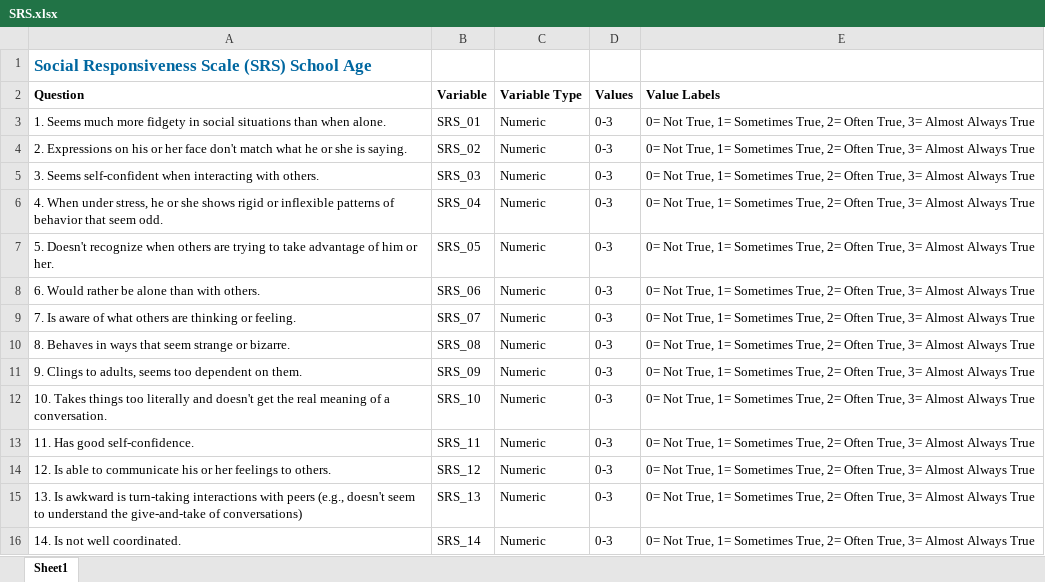
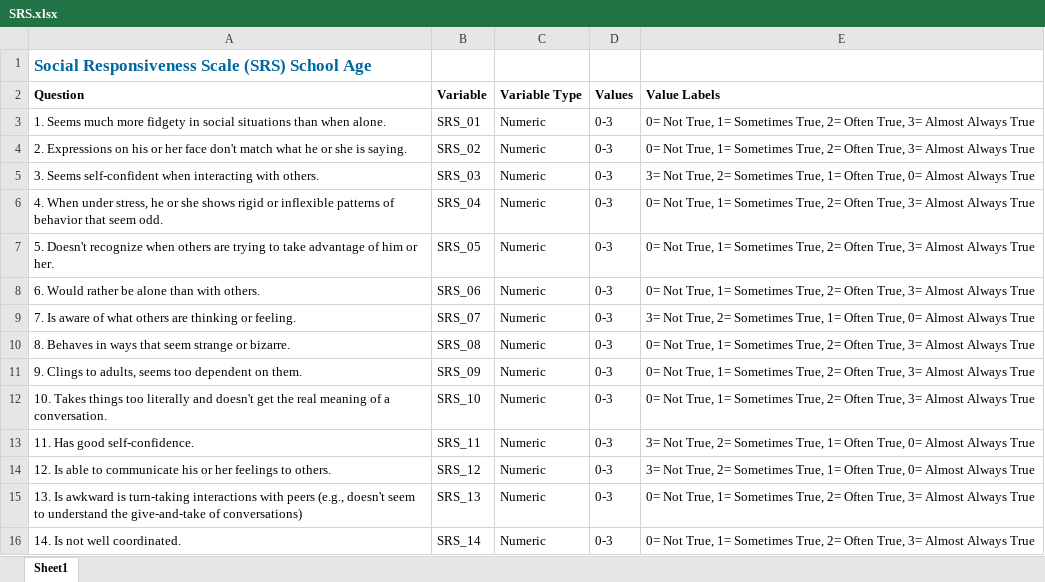
Before and after one commit to charlie42/diagnosis-predictor, an Excel workbook: references/Release9_DataDic/SRS.xlsx, sheet Sheet1, drawn as a sheet; only a part is shown; values as stored, in another font and other column widths than the file's, no borders; the diff covers the shown part only; the diff names each change by its address in the sheet, - before the commit and + after, or states it on an @@ line.

```diff
--- a/references/Release9_DataDic/SRS.xlsx (sheet Sheet1)
+++ b/references/Release9_DataDic/SRS.xlsx (sheet Sheet1)
-E5 (Value Labels): 0= Not True, 1= Sometimes True, 2= Often True, 3= Almost Always…
+E5 (Value Labels): 3= Not True, 2= Sometimes True, 1= Often True, 0= Almost Always…
-E9 (Value Labels): 0= Not True, 1= Sometimes True, 2= Often True, 3= Almost Always…
+E9 (Value Labels): 3= Not True, 2= Sometimes True, 1= Often True, 0= Almost Always…
-E13:E14 (Value Labels): 0= Not True, 1= Sometimes True, 2= Often True, 3= Almost Always…
+E13:E14 (Value Labels): 3= Not True, 2= Sometimes True, 1= Often True, 0= Almost Always…
```
Also changed, not shown: 13 edited cells elsewhere in this sheet, references/Release9_DataDic/GRIT.xlsx, references/Release9_DataDic/SCQ.xlsx, 10 other files.
